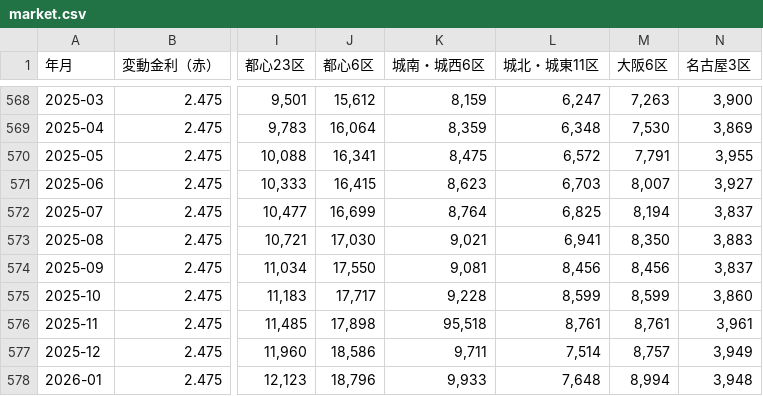
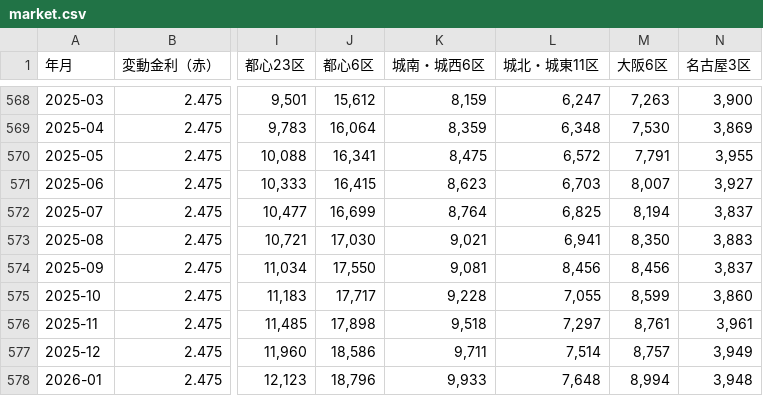
Before and after one commit to kirinsan4567/loan-simulator, a CSV file: data/market.csv, drawn as a sheet; only a part is shown, gaps mark what is left out; the diff names each change by its address in the sheet, - before the commit and + after, or states it on an @@ line.

Commit message:
Update market.csv

```diff
--- a/data/market.csv
+++ b/data/market.csv
-L575 (城北・城東11区): 8,599
+L575 (城北・城東11区): 7,055
-K576 (城南・城西6区): 95,518
+K576 (城南・城西6区): 9,518
-L576 (城北・城東11区): 8,761
+L576 (城北・城東11区): 7,297
```
